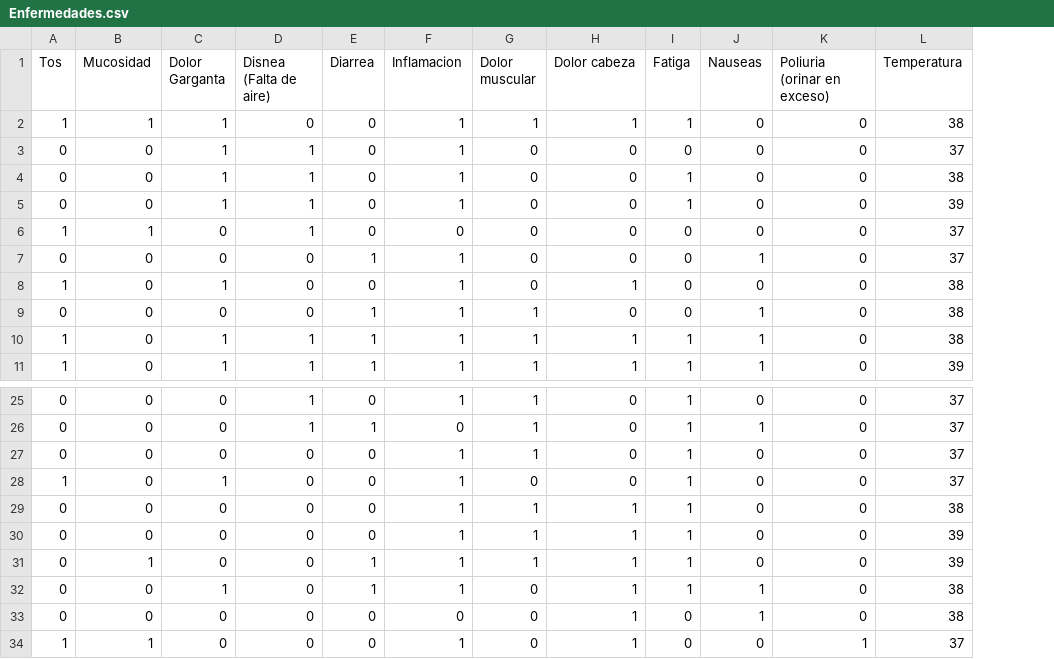
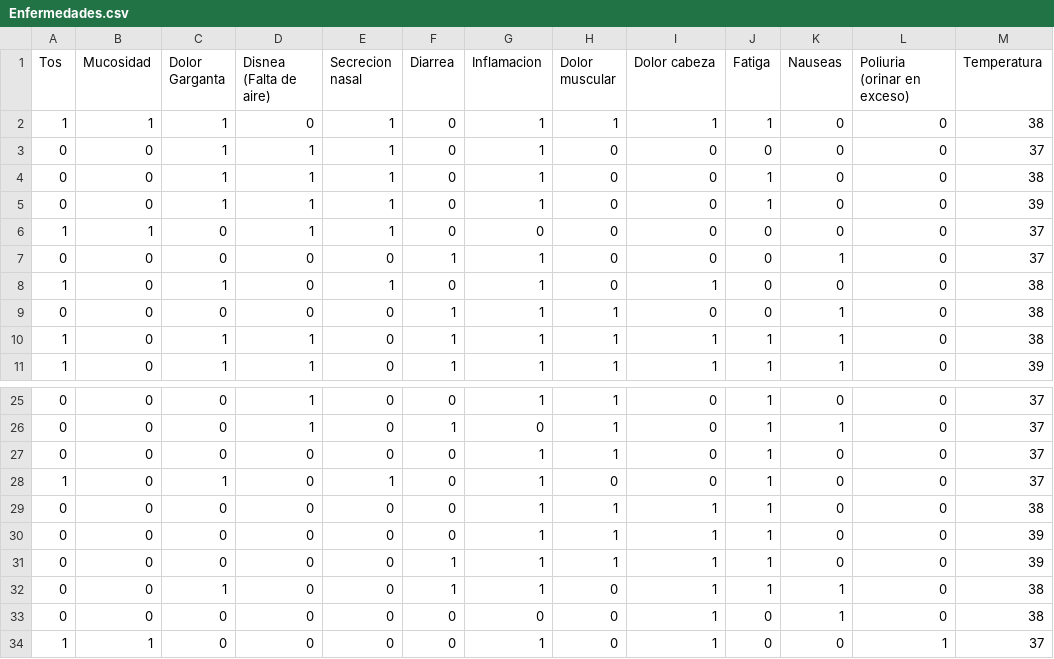
Before and after one commit to Luis-Blash/Arbol-de-decision, a CSV file: Enfermedades.csv, drawn as a sheet; only a part is shown, gaps mark what is left out; the diff names each change by its address in the sheet, - before the commit and + after, or states it on an @@ line.

```diff
--- a/Enfermedades.csv
+++ b/Enfermedades.csv
+column E (Secrecion nasal), rows 2-11: 1 | 1 | 1 | 1 | 1 | 0 | 1 | 0 | 0 | 0; rows 25-34: 0 | 0 | 0 | 1 | 0 | 0 | 0 | 0 | 0 | 0
-B31 (Mucosidad): 1
+B31 (Mucosidad): 0
```
Also changed, not shown: 7 other files.
